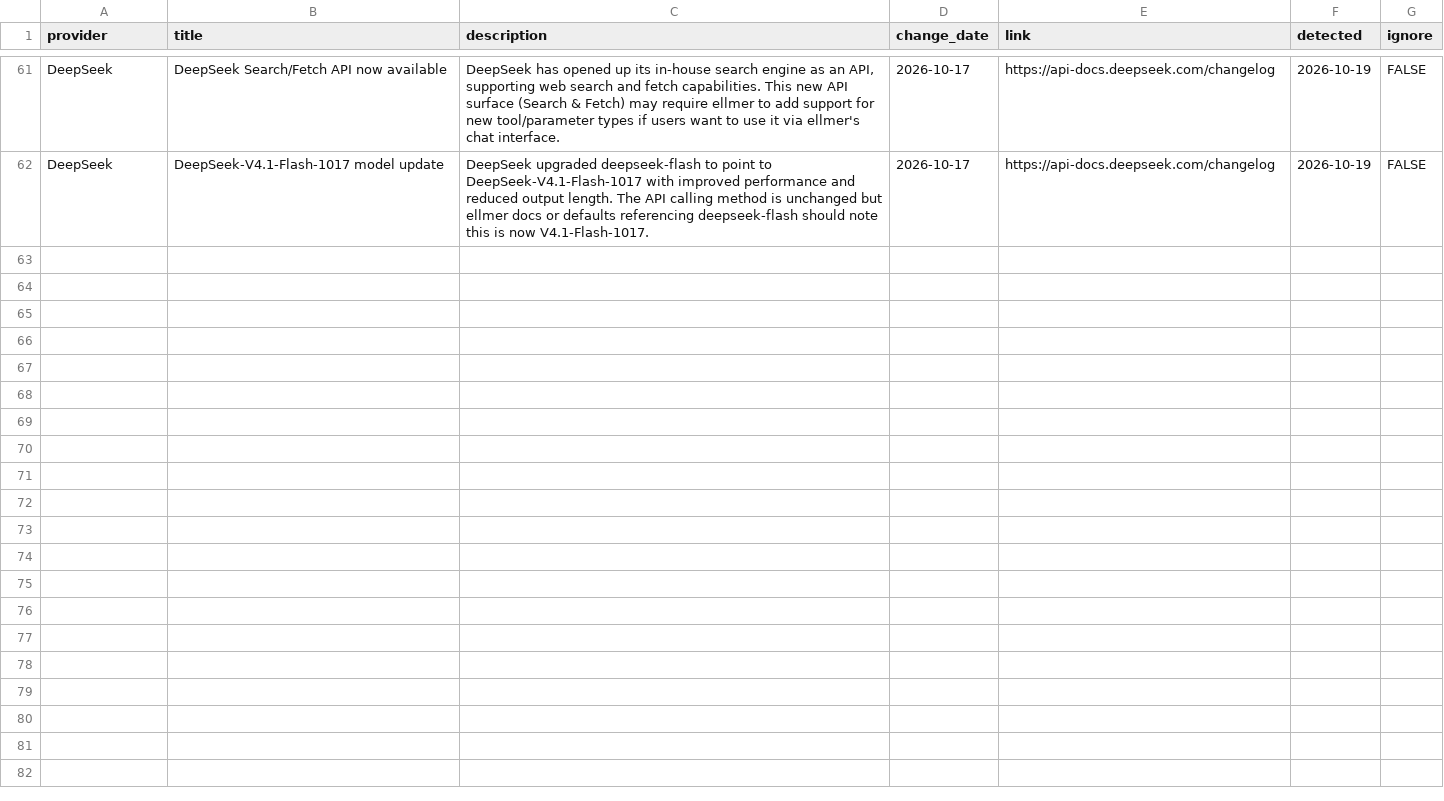
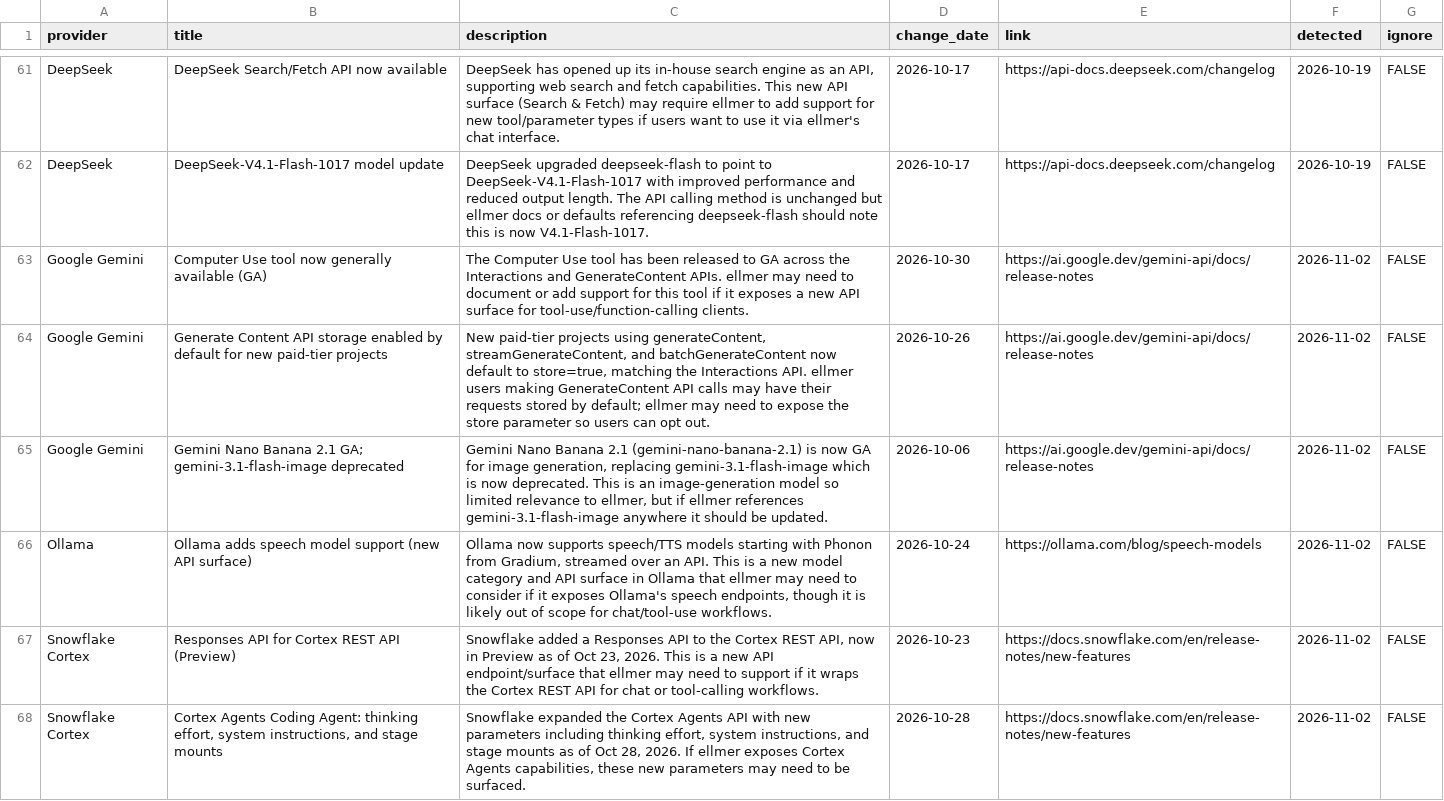
Before and after one commit to thisisnic/ellmer-maintenance, a CSV file: reported.csv, drawn as a sheet; only a part is shown, gaps mark what is left out; the diff covers the shown part only; the diff names each change by its address in the sheet, - before the commit and + after, or states it on an @@ line.

```diff
--- a/reported.csv
+++ b/reported.csv
+row 63: Google Gemini | Computer Use tool now generally available (GA) | The Computer Use tool has been released to GA across the Interactions and GenerateContent APIs. ellmer may need to document or add support for this tool if it exposes a new API surface for tool-use/function-calling clients. | 2026-10-30 | https://ai.google.dev/gemini-api/docs/release-notes | 2026-11-02 | FALSE
+row 64: Google Gemini | Generate Content API storage enabled by default for new paid-tier projects | New paid-tier projects using generateContent, streamGenerateContent, and batchGenerateContent now default to store=true, matching the Interactions API. ellmer users making GenerateContent API calls may have their requests stored by default; ellmer may need to expose the store parameter so users can opt out. | 2026-10-26 | https://ai.google.dev/gemini-api/docs/release-notes | 2026-11-02 | FALSE
+row 65: Google Gemini | Gemini Nano Banana 2.1 GA; gemini-3.1-flash-image deprecated | Gemini Nano Banana 2.1 (gemini-nano-banana-2.1) is now GA for image generation, replacing gemini-3.1-flash-image which is now deprecated. This is an image-generation model so limited relevance to ellmer, but if ellmer references gemini-3.1-flash-image anywhere it should be updated. | 2026-10-06 | https://ai.google.dev/gemini-api/docs/release-notes | 2026-11-02 | FALSE
+row 66: Ollama | Ollama adds speech model support (new API surface) | Ollama now supports speech/TTS models starting with Phonon from Gradium, streamed over an API. This is a new model category and API surface in Ollama that ellmer may need to consider if it exposes Ollama's speech endpoints, though it is likely out of scope for chat/tool-use workflows. | 2026-10-24 | https://ollama.com/blog/speech-models | 2026-11-02 | FALSE
+row 67: Snowflake Cortex | Responses API for Cortex REST API (Preview) | Snowflake added a Responses API to the Cortex REST API, now in Preview as of Oct 23, 2026. This is a new API endpoint/surface that ellmer may need to support if it wraps the Cortex REST API for chat or tool-calling workflows. | 2026-10-23 | https://docs.snowflake.com/en/release-notes/new-features | 2026-11-02 | FALSE
+row 68: Snowflake Cortex | Cortex Agents Coding Agent: thinking effort, system instructions, and stage mounts | Snowflake expanded the Cortex Agents API with new parameters including thinking effort, system instructions, and stage mounts as of Oct 28, 2026. If ellmer exposes Cortex Agents capabilities, these new parameters may need to be surfaced. | 2026-10-28 | https://docs.snowflake.com/en/release-notes/new-features | 2026-11-02 | FALSE
```
Also changed, not shown: 5 added rows elsewhere in this file, chatlas_parity.csv.
